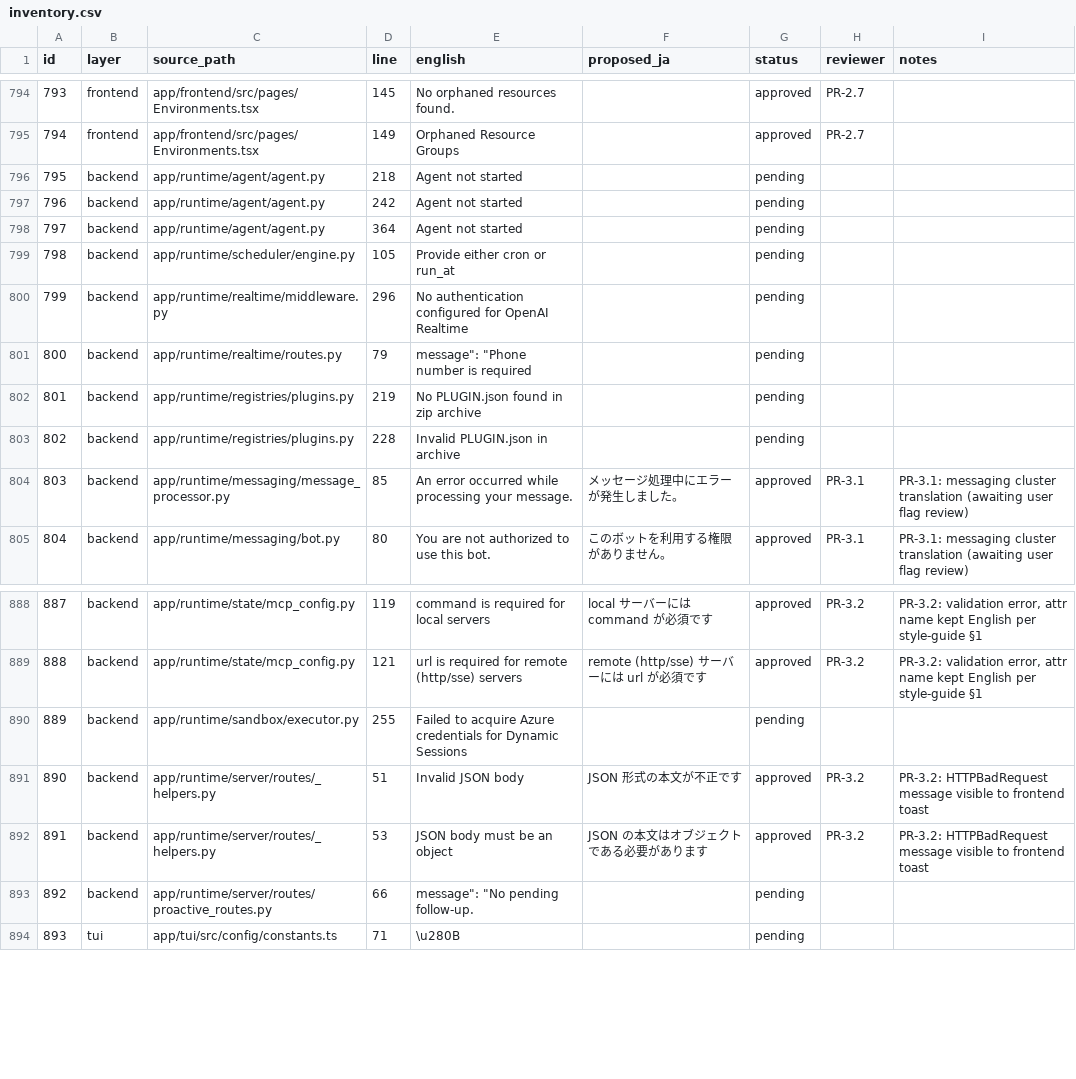
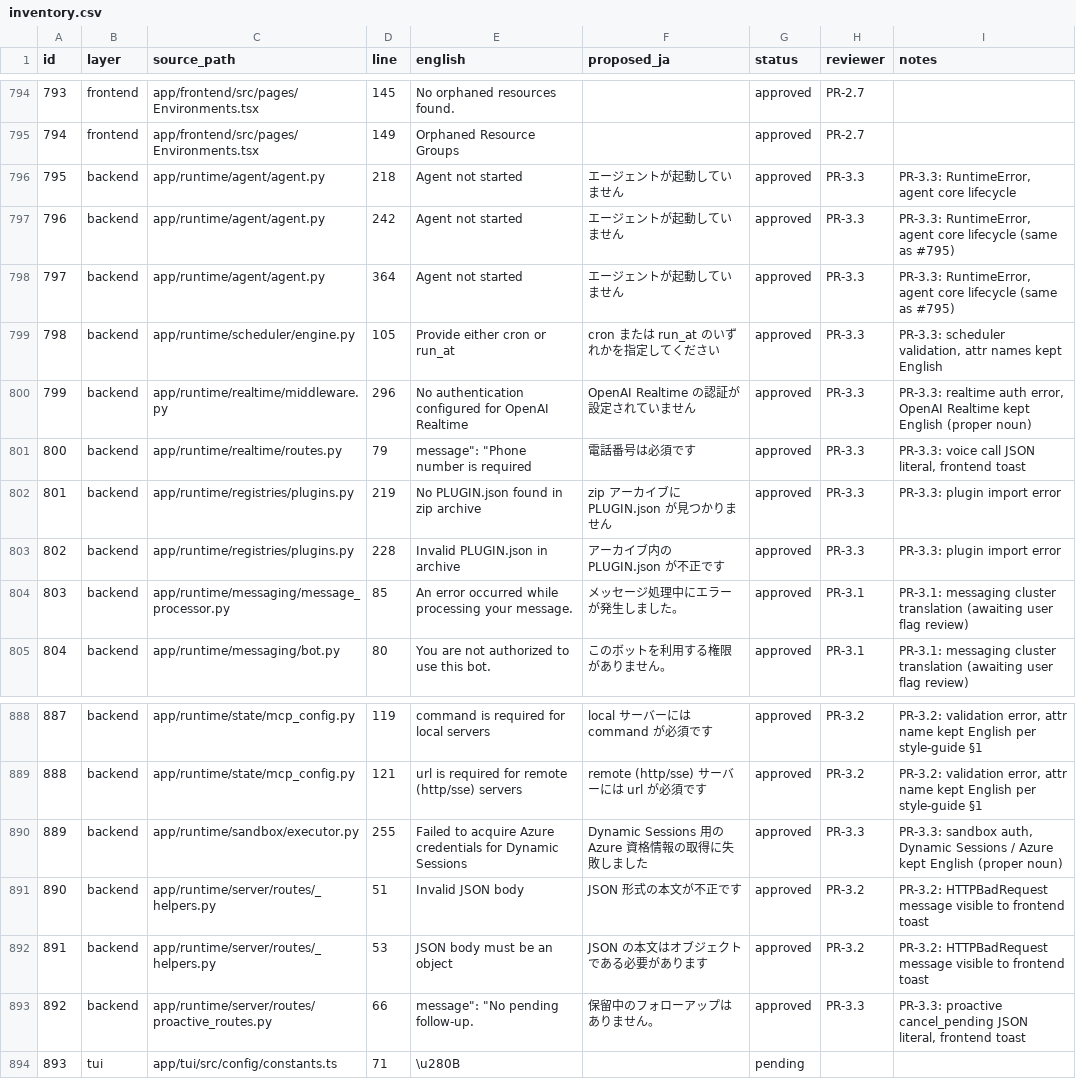
Before and after one commit to shinyay/polyclaw-jp, a CSV file: docs/i18n/inventory.csv, drawn as a sheet; only a part is shown, gaps mark what is left out.

```diff
--- a/docs/i18n/inventory.csv
+++ b/docs/i18n/inventory.csv
@@ -795,10 +795,10 @@ id,layer,source_path,line,english,proposed_ja,status,reviewer,notes
 794,frontend,app/frontend/src/pages/Environments.tsx,149,Orphaned Resource Groups,,approved,PR-2.7,
-795,backend,app/runtime/agent/agent.py,218,Agent not started,,pending,,
-796,backend,app/runtime/agent/agent.py,242,Agent not started,,pending,,
-797,backend,app/runtime/agent/agent.py,364,Agent not started,,pending,,
-798,backend,app/runtime/scheduler/engine.py,105,Provide either cron or run_at,,pending,,
-799,backend,app/runtime/realtime/middleware.py,296,No authentication configured for OpenAI Realtime,,pending,,
-800,backend,app/runtime/realtime/routes.py,79,"message"": ""Phone number is required",,pending,,
-801,backend,app/runtime/registries/plugins.py,219,No PLUGIN.json found in zip archive,,pending,,
-802,backend,app/runtime/registries/plugins.py,228,Invalid PLUGIN.json in archive,,pending,,
+795,backend,app/runtime/agent/agent.py,218,Agent not started,エージェントが起動していません,approved,PR-3.3,"PR-3.3: RuntimeError, agent core lifecycle"
+796,backend,app/runtime/agent/agent.py,242,Agent not started,エージェントが起動していません,approved,PR-3.3,"PR-3.3: RuntimeError, agent core lifecycle (same as #795)"
+797,backend,app/runtime/agent/agent.py,364,Agent not started,エージェントが起動していません,approved,PR-3.3,"PR-3.3: RuntimeError, agent core lifecycle (same as #795)"
+798,backend,app/runtime/scheduler/engine.py,105,Provide either cron or run_at,cron または run_at のいずれかを指定してください,approved,PR-3.3,"PR-3.3: scheduler validation, attr names kept English"
+799,backend,app/runtime/realtime/middleware.py,296,No authentication configured for OpenAI Realtime,OpenAI Realtime の認証が設定されていません,approved,PR-3.3,"PR-3.3: realtime auth error, OpenAI Realtime kept English (proper noun)"
+800,backend,app/runtime/realtime/routes.py,79,"message"": ""Phone number is required",電話番号は必須です,approved,PR-3.3,"PR-3.3: voice call JSON literal, frontend toast"
+801,backend,app/runtime/registries/plugins.py,219,No PLUGIN.json found in zip archive,zip アーカイブに PLUGIN.json が見つかりません,approved,PR-3.3,PR-3.3: plugin import error
+802,backend,app/runtime/registries/plugins.py,228,Invalid PLUGIN.json in archive,アーカイブ内の PLUGIN.json が不正です,approved,PR-3.3,PR-3.3: plugin import error
 803,backend,app/runtime/messaging/message_processor.py,85,An error occurred while processing your message.,メッセージ処理中にエラーが発生しました。,approved,PR-3.1,PR-3.1: messaging cluster translation (awaiting user flag review)
@@ -906,6 +906,6 @@ id,layer,source_path,line,english,proposed_ja,status,reviewer,notes
 888,backend,app/runtime/state/mcp_config.py,121,url is required for remote (http/sse) servers,remote (http/sse) サーバーには url が必須です,approved,PR-3.2,"PR-3.2: validation error, attr name kept English per style-guide §1"
-889,backend,app/runtime/sandbox/executor.py,255,Failed to acquire Azure credentials for Dynamic Sessions,,pending,,
+889,backend,app/runtime/sandbox/executor.py,255,Failed to acquire Azure credentials for Dynamic Sessions,Dynamic Sessions 用の Azure 資格情報の取得に失敗しました,approved,PR-3.3,"PR-3.3: sandbox auth, Dynamic Sessions / Azure kept English (proper noun)"
 890,backend,app/runtime/server/routes/_helpers.py,51,Invalid JSON body,JSON 形式の本文が不正です,approved,PR-3.2,PR-3.2: HTTPBadRequest message visible to frontend toast
 891,backend,app/runtime/server/routes/_helpers.py,53,JSON body must be an object,JSON の本文はオブジェクトである必要があります,approved,PR-3.2,PR-3.2: HTTPBadRequest message visible to frontend toast
-892,backend,app/runtime/server/routes/proactive_routes.py,66,"message"": ""No pending follow-up.",,pending,,
+892,backend,app/runtime/server/routes/proactive_routes.py,66,"message"": ""No pending follow-up.",保留中のフォローアップはありません。,approved,PR-3.3,"PR-3.3: proactive cancel_pending JSON literal, frontend toast"
 893,tui,app/tui/src/config/constants.ts,71,\u280B,,pending,,
```
